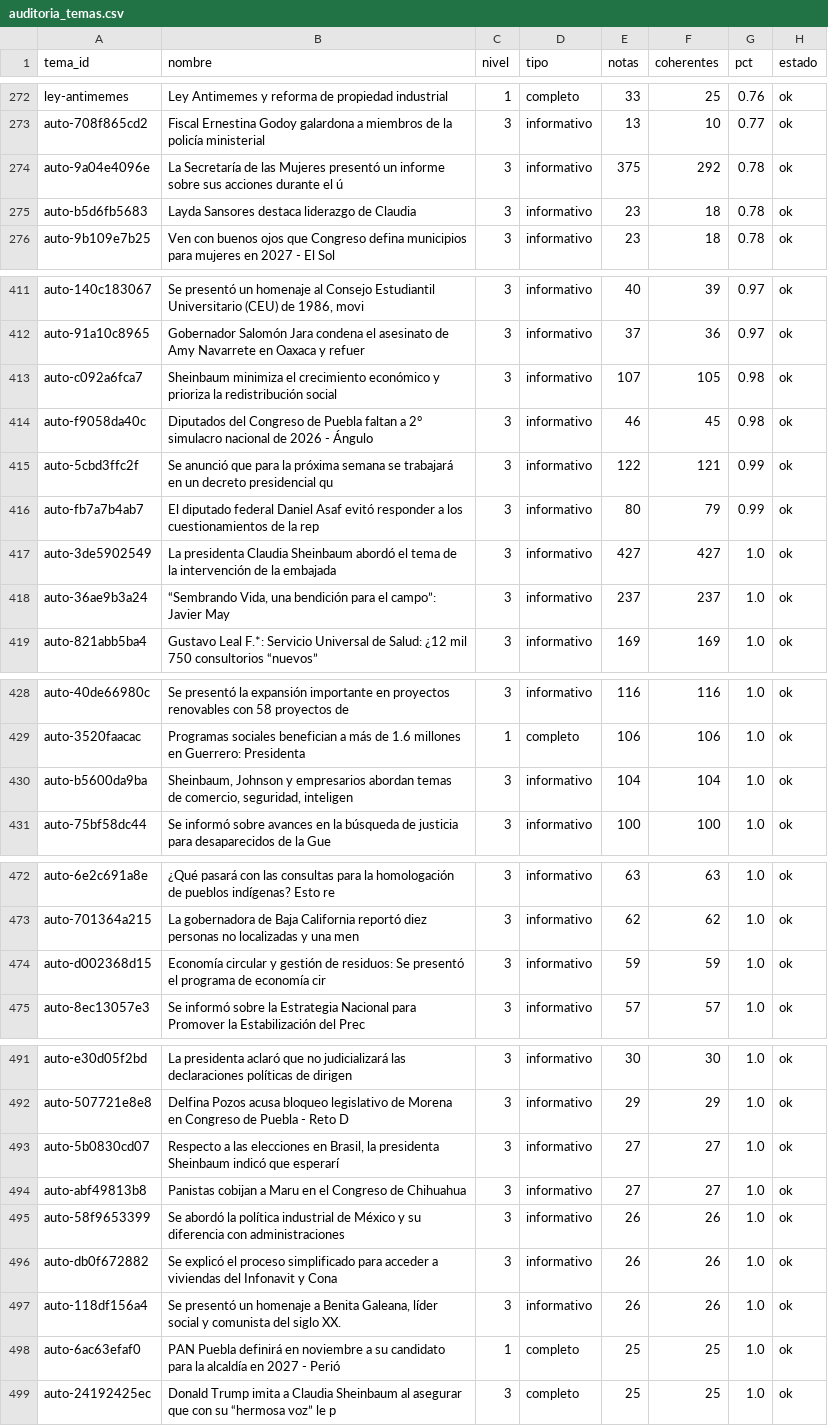
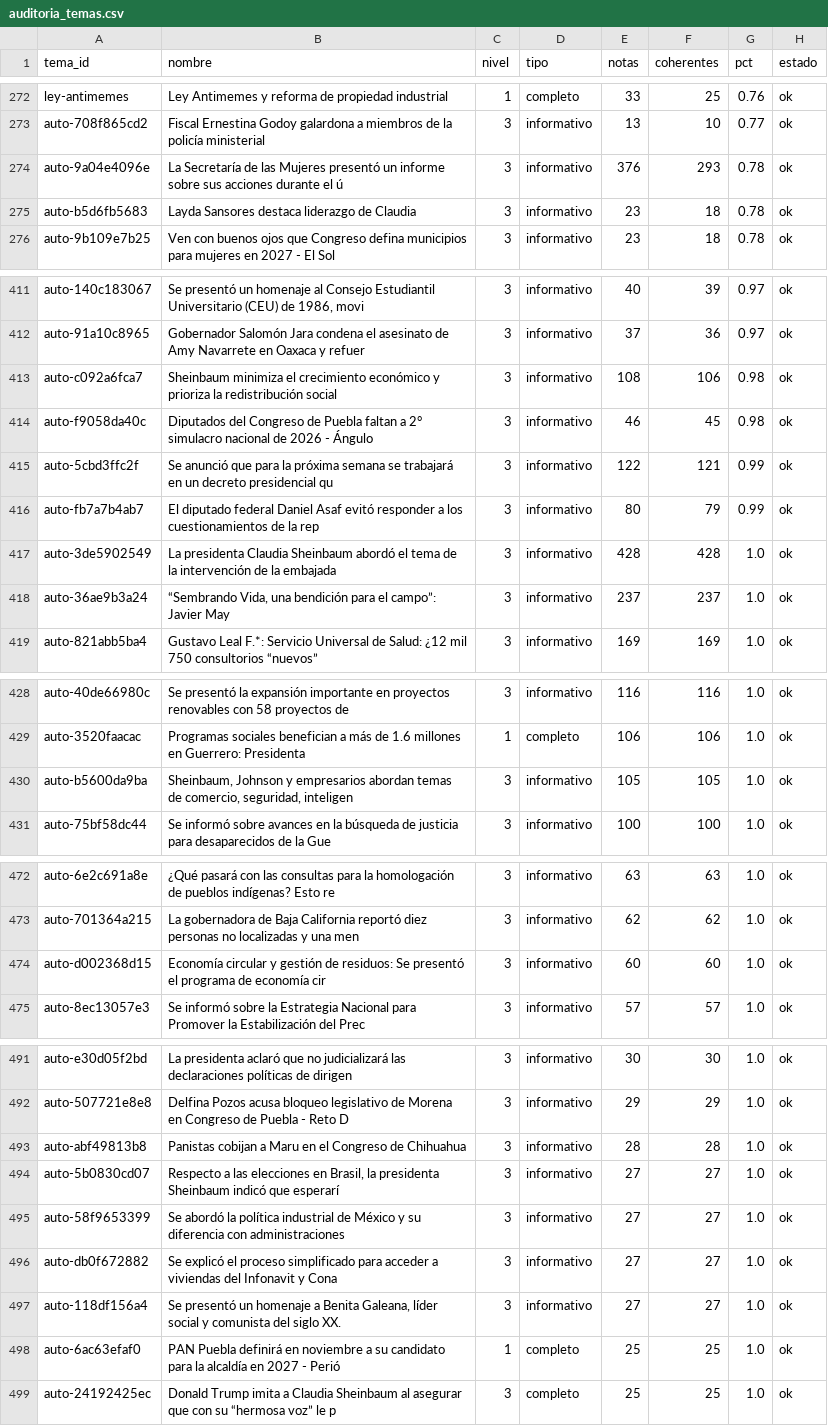
Before and after one commit to OckarLezama/ecosistema-politico, a CSV file: data/auditoria_temas.csv, drawn as a sheet; only a part is shown, gaps mark what is left out; the diff covers the shown part only.

```diff
--- a/data/auditoria_temas.csv
+++ b/data/auditoria_temas.csv
@@ -273,3 +273,3 @@ ley-antimemes,Ley Antimemes y reforma de propiedad industrial,1,completo,33,25,0
 auto-708f865cd2,Fiscal Ernestina Godoy galardona a miembros de la policía ministerial,3,informativo,13,10,0.77,ok
-auto-9a04e4096e,La Secretaría de las Mujeres presentó un informe sobre sus acciones durante el ú,3,informativo,375,292,0.78,ok
+auto-9a04e4096e,La Secretaría de las Mujeres presentó un informe sobre sus acciones durante el ú,3,informativo,376,293,0.78,ok
 auto-b5d6fb5683,Layda Sansores destaca liderazgo de Claudia,3,informativo,23,18,0.78,ok
@@ -412,3 +412,3 @@ auto-140c183067,"Se presentó un homenaje al Consejo Estudiantil Universitario (
 auto-91a10c8965,Gobernador Salomón Jara condena el asesinato de Amy Navarrete en Oaxaca y refuer,3,informativo,37,36,0.97,ok
-auto-c092a6fca7,Sheinbaum minimiza el crecimiento económico y prioriza la redistribución social ,3,informativo,107,105,0.98,ok
+auto-c092a6fca7,Sheinbaum minimiza el crecimiento económico y prioriza la redistribución social ,3,informativo,108,106,0.98,ok
 auto-f9058da40c,Diputados del Congreso de Puebla faltan a 2° simulacro nacional de 2026 - Ángulo,3,informativo,46,45,0.98,ok
@@ -416,3 +416,3 @@ auto-5cbd3ffc2f,Se anunció que para la próxima semana se trabajará en un decr
 auto-fb7a7b4ab7,El diputado federal Daniel Asaf evitó responder a los cuestionamientos de la rep,3,informativo,80,79,0.99,ok
-auto-3de5902549,La presidenta Claudia Sheinbaum abordó el tema de la intervención de la embajada,3,informativo,427,427,1.0,ok
+auto-3de5902549,La presidenta Claudia Sheinbaum abordó el tema de la intervención de la embajada,3,informativo,428,428,1.0,ok
 auto-36ae9b3a24,"“Sembrando Vida, una bendición para el campo”: Javier May",3,informativo,237,237,1.0,ok
@@ -429,3 +429,3 @@ auto-40de66980c,Se presentó la expansión importante en proyectos renovables co
 auto-3520faacac,Programas sociales benefician a más de 1.6 millones en Guerrero: Presidenta,1,completo,106,106,1.0,ok
-auto-b5600da9ba,"Sheinbaum, Johnson y empresarios abordan temas de comercio, seguridad, inteligen",3,informativo,104,104,1.0,ok
+auto-b5600da9ba,"Sheinbaum, Johnson y empresarios abordan temas de comercio, seguridad, inteligen",3,informativo,105,105,1.0,ok
 auto-75bf58dc44,Se informó sobre avances en la búsqueda de justicia para desaparecidos de la Gue,3,informativo,100,100,1.0,ok
@@ -473,3 +473,3 @@ auto-6e2c691a8e,¿Qué pasará con las consultas para la homologación de pueblo
 auto-701364a215,La gobernadora de Baja California reportó diez personas no localizadas y una men,3,informativo,62,62,1.0,ok
-auto-d002368d15,Economía circular y gestión de residuos: Se presentó el programa de economía cir,3,informativo,59,59,1.0,ok
+auto-d002368d15,Economía circular y gestión de residuos: Se presentó el programa de economía cir,3,informativo,60,60,1.0,ok
 auto-8ec13057e3,Se informó sobre la Estrategia Nacional para Promover la Estabilización del Prec,3,informativo,57,57,1.0,ok
@@ -492,7 +492,7 @@ auto-e30d05f2bd,La presidenta aclaró que no judicializará las declaraciones po
 auto-507721e8e8,Delfina Pozos acusa bloqueo legislativo de Morena en Congreso de Puebla - Reto D,3,informativo,29,29,1.0,ok
+auto-abf49813b8,Panistas cobijan a Maru en el Congreso de Chihuahua,3,informativo,28,28,1.0,ok
 auto-5b0830cd07,"Respecto a las elecciones en Brasil, la presidenta Sheinbaum indicó que esperarí",3,informativo,27,27,1.0,ok
-auto-abf49813b8,Panistas cobijan a Maru en el Congreso de Chihuahua,3,informativo,27,27,1.0,ok
-auto-58f9653399,Se abordó la política industrial de México y su diferencia con administraciones ,3,informativo,26,26,1.0,ok
-auto-db0f672882,Se explicó el proceso simplificado para acceder a viviendas del Infonavit y Cona,3,informativo,26,26,1.0,ok
-auto-118df156a4,"Se presentó un homenaje a Benita Galeana, líder social y comunista del siglo XX.",3,informativo,26,26,1.0,ok
+auto-58f9653399,Se abordó la política industrial de México y su diferencia con administraciones ,3,informativo,27,27,1.0,ok
+auto-db0f672882,Se explicó el proceso simplificado para acceder a viviendas del Infonavit y Cona,3,informativo,27,27,1.0,ok
+auto-118df156a4,"Se presentó un homenaje a Benita Galeana, líder social y comunista del siglo XX.",3,informativo,27,27,1.0,ok
 auto-6ac63efaf0,PAN Puebla definirá en noviembre a su candidato para la alcaldía en 2027 - Perió,1,completo,25,25,1.0,ok
```
Also changed, not shown: 1 edited cell elsewhere in this file, 4 other files.
